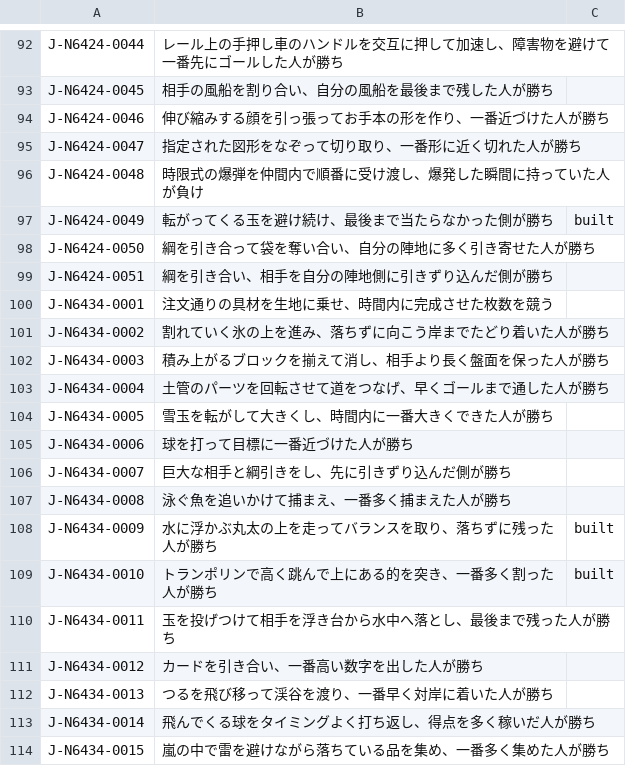
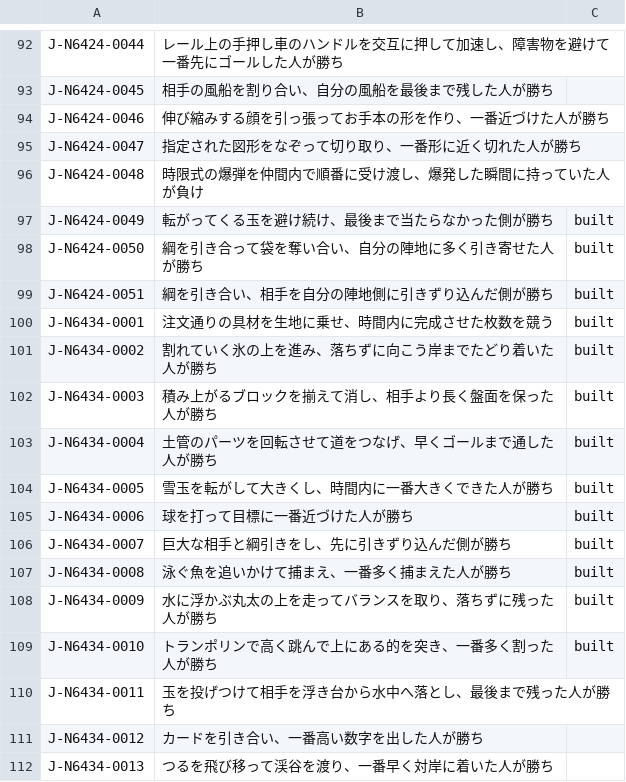
Before and after one commit to DondokodonGames/swizzle, a TSV file: docs/work-plans/ledger/sources/plays/J.tsv, drawn as a sheet; only a part is shown, gaps mark what is left out; the shorter side is filled out with more unchanged rows.

```diff
--- a/docs/work-plans/ledger/sources/plays/J.tsv
+++ b/docs/work-plans/ledger/sources/plays/J.tsv
@@ -97,12 +97,12 @@ J-N6424-0048	時限式の爆弾を仲間内で順番に受け渡し、爆発し
 J-N6424-0049	転がってくる玉を避け続け、最後まで当たらなかった側が勝ち	built
-J-N6424-0050	綱を引き合って袋を奪い合い、自分の陣地に多く引き寄せた人が勝ち
-J-N6424-0051	綱を引き合い、相手を自分の陣地側に引きずり込んだ側が勝ち
-J-N6434-0001	注文通りの具材を生地に乗せ、時間内に完成させた枚数を競う
-J-N6434-0002	割れていく氷の上を進み、落ちずに向こう岸までたどり着いた人が勝ち
-J-N6434-0003	積み上がるブロックを揃えて消し、相手より長く盤面を保った人が勝ち
-J-N6434-0004	土管のパーツを回転させて道をつなげ、早くゴールまで通した人が勝ち
-J-N6434-0005	雪玉を転がして大きくし、時間内に一番大きくできた人が勝ち
-J-N6434-0006	球を打って目標に一番近づけた人が勝ち
-J-N6434-0007	巨大な相手と綱引きをし、先に引きずり込んだ側が勝ち
-J-N6434-0008	泳ぐ魚を追いかけて捕まえ、一番多く捕まえた人が勝ち
+J-N6424-0050	綱を引き合って袋を奪い合い、自分の陣地に多く引き寄せた人が勝ち	built
+J-N6424-0051	綱を引き合い、相手を自分の陣地側に引きずり込んだ側が勝ち	built
+J-N6434-0001	注文通りの具材を生地に乗せ、時間内に完成させた枚数を競う	built
+J-N6434-0002	割れていく氷の上を進み、落ちずに向こう岸までたどり着いた人が勝ち	built
+J-N6434-0003	積み上がるブロックを揃えて消し、相手より長く盤面を保った人が勝ち	built
+J-N6434-0004	土管のパーツを回転させて道をつなげ、早くゴールまで通した人が勝ち	built
+J-N6434-0005	雪玉を転がして大きくし、時間内に一番大きくできた人が勝ち	built
+J-N6434-0006	球を打って目標に一番近づけた人が勝ち	built
+J-N6434-0007	巨大な相手と綱引きをし、先に引きずり込んだ側が勝ち	built
+J-N6434-0008	泳ぐ魚を追いかけて捕まえ、一番多く捕まえた人が勝ち	built
 J-N6434-0009	水に浮かぶ丸太の上を走ってバランスを取り、落ちずに残った人が勝ち	built
```
Also changed, not shown: 12 other files.
